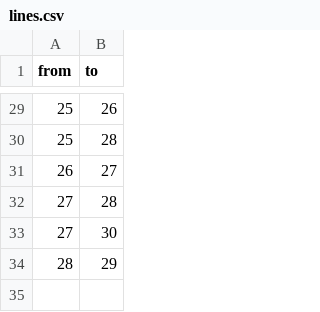
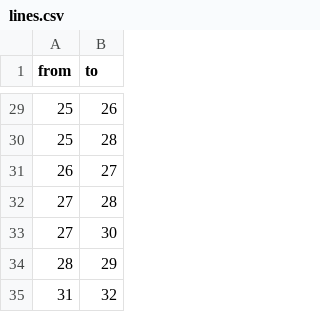
Before and after one commit to CanOSpam/3DPerspective, a CSV file: assets/lines.csv, drawn as a sheet; only a part is shown, gaps mark what is left out.

Commit message:
CSV changes

```diff
--- a/assets/lines.csv
+++ b/assets/lines.csv
@@ -34 +34,2 @@ from,to
 28,29
+31,32
```
